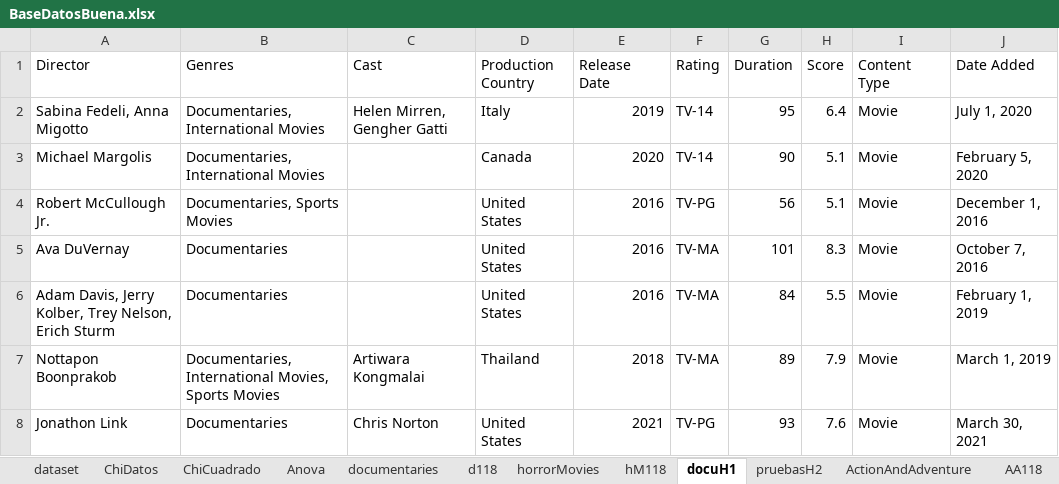
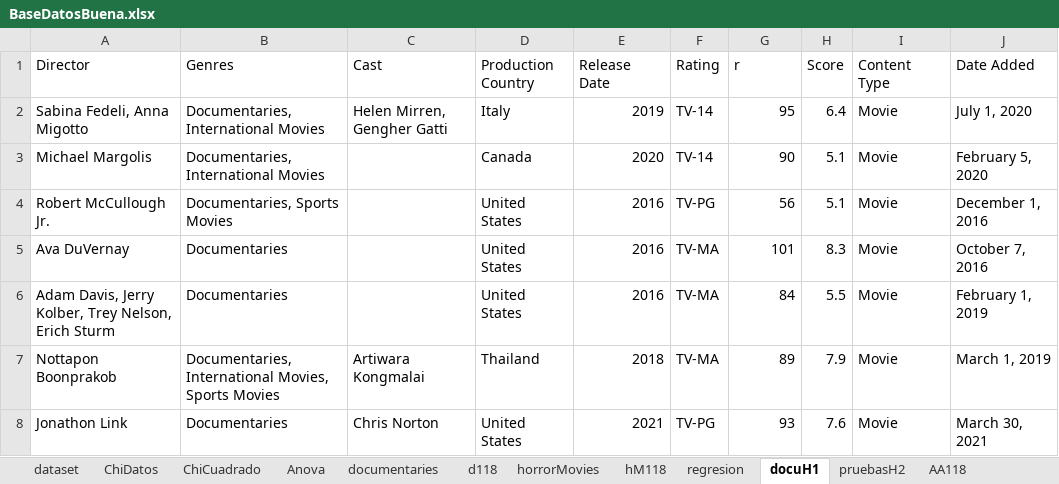
Before and after one commit to CristianPerafan/Statistical_Inference_Project, an Excel workbook: R_project/dataSet/BaseDatosBuena.xlsx, sheet docuH1, drawn as a sheet; only a part is shown; values as stored, in another font and other column widths than the file's, no borders; table styles not drawn; the diff names each change by its address in the sheet, - before the commit and + after, or states it on an @@ line.

```diff
--- a/R_project/dataSet/BaseDatosBuena.xlsx (sheet docuH1)
+++ b/R_project/dataSet/BaseDatosBuena.xlsx (sheet docuH1)
+sheet tab: regresion
-G1: Duration
+G1: r
```
Also changed, not shown: sheet documentaries, sheet horrorMovies, other sheet tabs, 2 other files.
